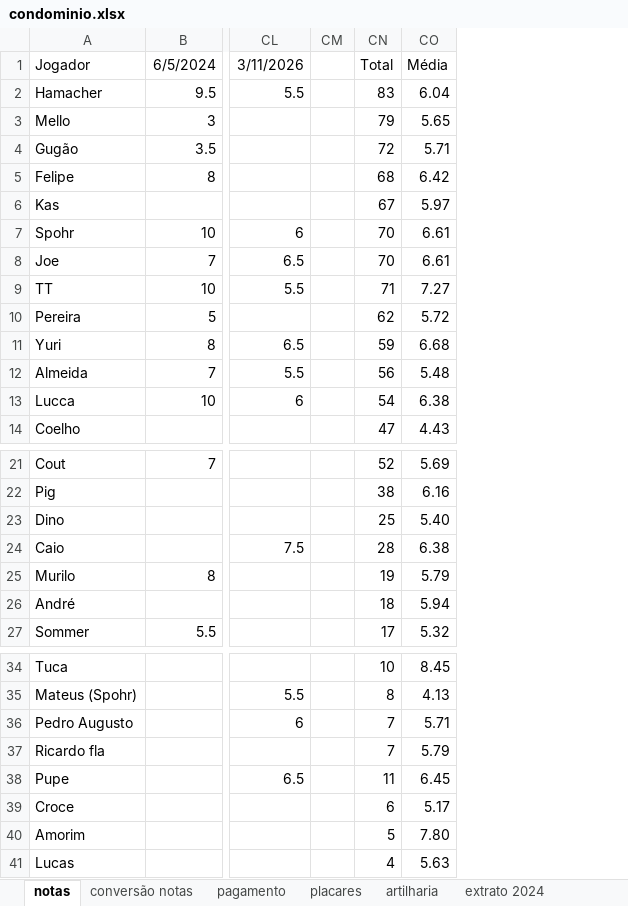
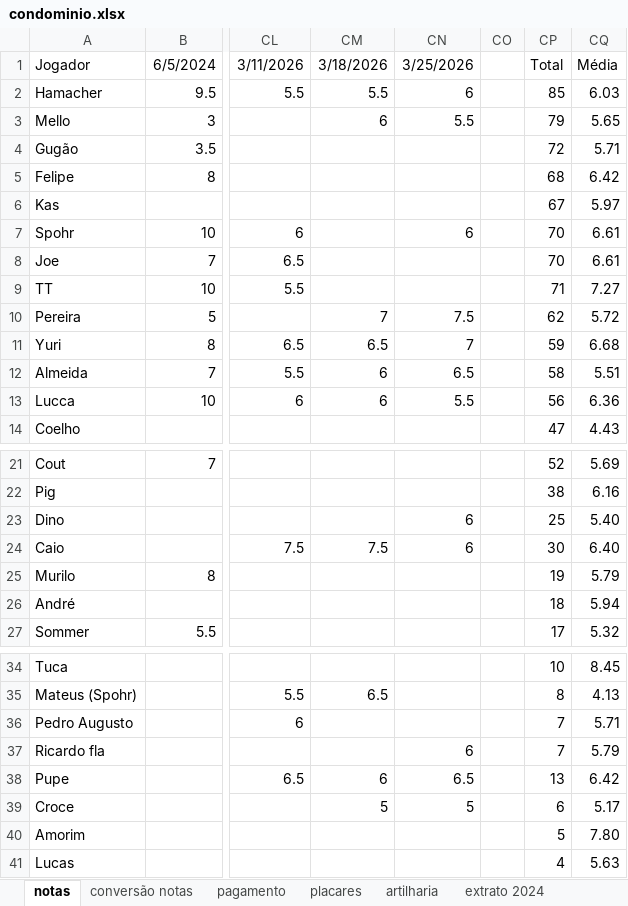
Before and after one commit to PHamacher/dashboard-pelada, an Excel workbook: data/condominio.xlsx, sheet notas, drawn as a sheet; only a part is shown, gaps mark what is left out; values as stored, in another font and other column widths than the file's, no borders; conditional formats not drawn; addresses are those after the commit; the diff names each change by its address in the sheet, - before the commit and + after, or states it on an @@ line.

```diff
--- a/data/condominio.xlsx (sheet notas)
+++ b/data/condominio.xlsx (sheet notas)
+column CM, rows 1-13: 3/18/2026 | 5.5 | 6 |  |  |  |  |  |  | 7 | 6.5 | 6 | 6; row 24: 7.5; rows 35-39: 6.5 |  |  | 6 | 5
+column CN, rows 1-13: 3/25/2026 | 6 | 5.5 |  |  |  | 6 |  |  | 7.5 | 7 | 6.5 | 5.5; rows 23-24: 6 | 6; rows 37-39: 6 | 6.5 | 5
-CP2: 83
+CP2: 85
-CQ2: 6.04
+CQ2: 6.03
-CP12: 56
+CP12: 58
-CQ12: 5.48
+CQ12: 5.51
-CP13: 54
+CP13: 56
-CQ13: 6.38
+CQ13: 6.36
-CP24: 28
+CP24: 30
-CQ24: 6.38
+CQ24: 6.40
-CP38: 11
+CP38: 13
-CQ38: 6.45
+CQ38: 6.42
```
Also changed, not shown: sheet placares, sheet artilharia, formulas that keep their value.
